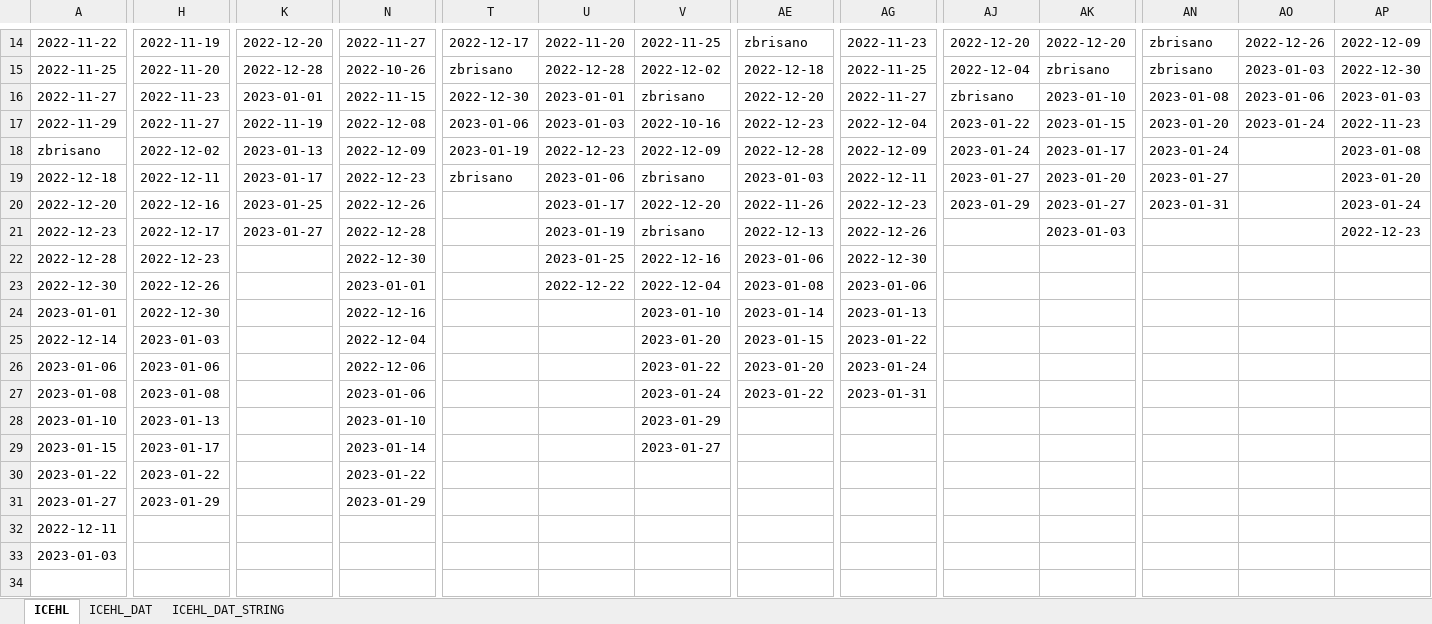
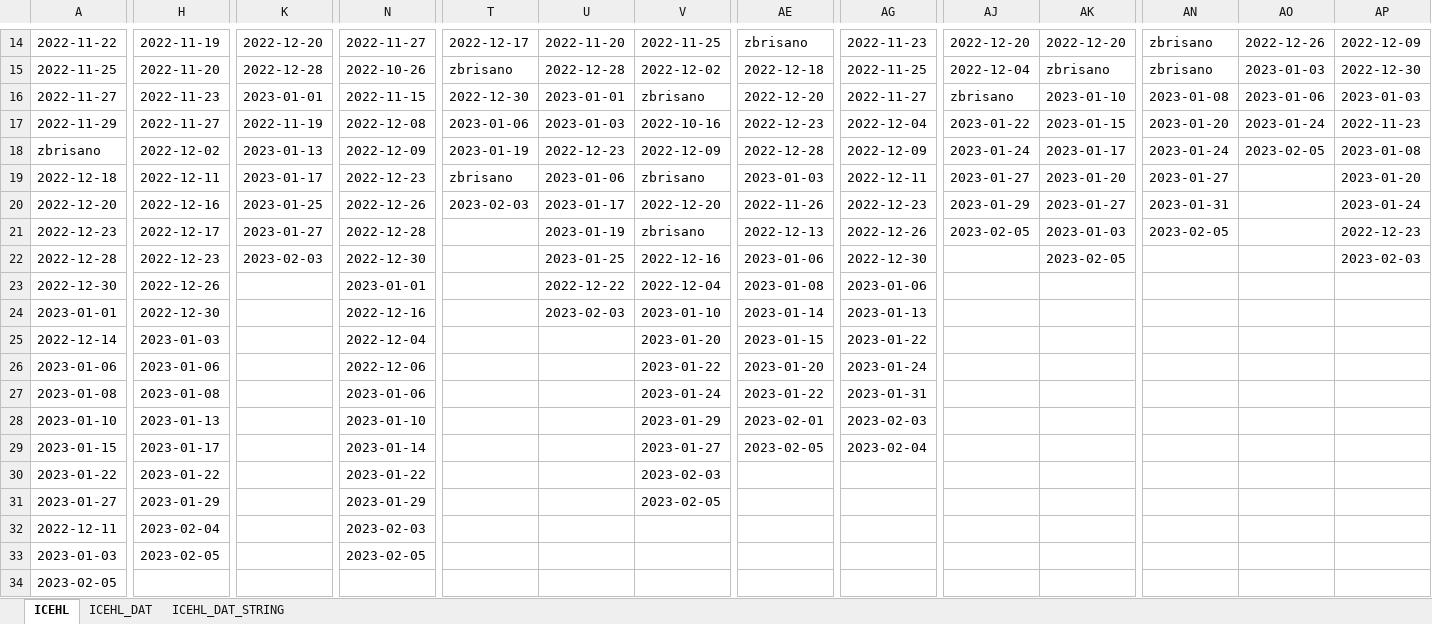
Before and after one commit to snojle23/delegacije, an Excel workbook: data/ICEHLdelegacije.xlsx, sheet ICEHL, drawn as a sheet; only a part is shown, gaps mark what is left out; values as stored, in another font and other column widths than the file's, no borders; the diff covers the shown part only; the diff names each change by its address in the sheet, - before the commit and + after, or states it on an @@ line.

```diff
--- a/data/ICEHLdelegacije.xlsx (sheet ICEHL)
+++ b/data/ICEHLdelegacije.xlsx (sheet ICEHL)
-AO18: (empty)
+AO18: 2023-02-05
-T20: (empty)
+T20: 2023-02-03
-AJ21: (empty)
+AJ21: 2023-02-05
-AN21: (empty)
+AN21: 2023-02-05
-K22: (empty)
+K22: 2023-02-03
-AK22: (empty)
+AK22: 2023-02-05
-AP22: (empty)
+AP22: 2023-02-03
-U24: (empty)
+U24: 2023-02-03
-AE28: (empty)
+AE28: 2023-02-01
-AG28: (empty)
+AG28: 2023-02-03
-AE29: (empty)
+AE29: 2023-02-05
-AG29: (empty)
+AG29: 2023-02-04
-V30: (empty)
+V30: 2023-02-03
-V31: (empty)
+V31: 2023-02-05
-H32: (empty)
+H32: 2023-02-04
-N32: (empty)
+N32: 2023-02-03
-H33: (empty)
+H33: 2023-02-05
-N33: (empty)
+N33: 2023-02-05
-A34: (empty)
+A34: 2023-02-05
```
Also changed, not shown: 4 added rows, 1 removed row and 23 edited cells elsewhere in this sheet, sheet ICEHL_DAT_STRING, sheet ICEHL_DAT, data/AHLdelegacije.xlsx, 6 other files.
